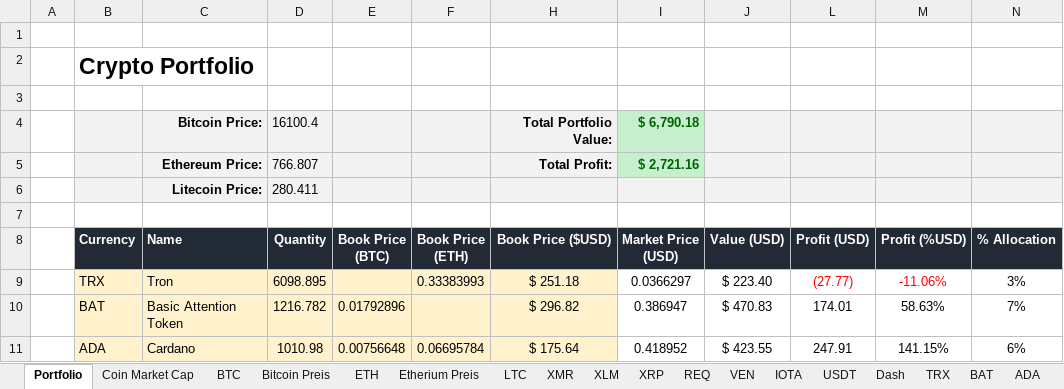
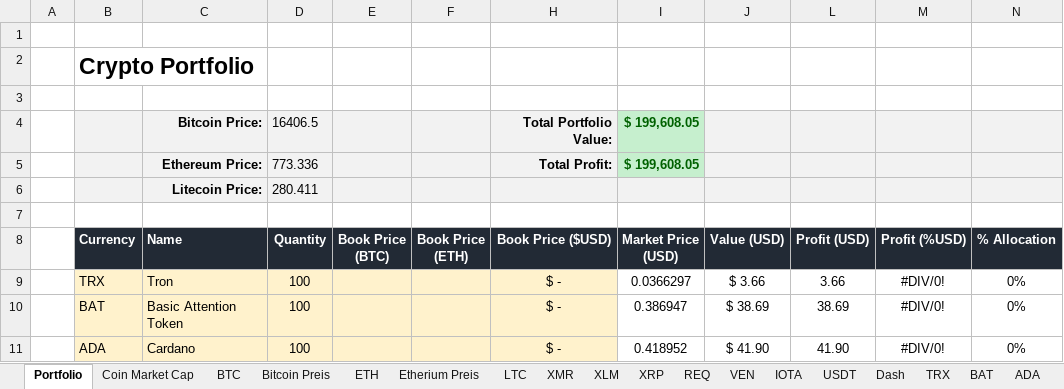
Before and after one commit to DmitriyLanchakov/Crypto-Portfolio-Overview, an Excel workbook: CryptoCurrency Portfolio Valuation.xlsx, sheet Portfolio, drawn as a sheet; only a part is shown; values as stored, in another font and other column widths than the file's, no borders; charts and pictures not drawn; the diff covers the shown part only; the diff names each change by its address in the sheet, - before the commit and + after, or states it on an @@ line.

```diff
--- a/CryptoCurrency Portfolio Valuation.xlsx (sheet Portfolio)
+++ b/CryptoCurrency Portfolio Valuation.xlsx (sheet Portfolio)
-D4 (Quantity): 16100.4
+D4 (Quantity): 16406.5
-I4 (Market Price (USD)): $ 6,790.18
+I4 (Market Price (USD)): $ 199,608.05
-D5 (Quantity): 766.807
+D5 (Quantity): 773.336
-I5 (Market Price (USD)): $ 2,721.16
+I5 (Market Price (USD)): $ 199,608.05
-D9 (Quantity): 6098.895
+D9 (Quantity): 100
-F9 (Book Price (ETH)): 0.33383993
+F9 (Book Price (ETH)): (empty)
-H9 (Book Price ($USD)): $ 251.18
+H9 (Book Price ($USD)): $ -
-J9 (Value (USD)): $ 223.40
+J9 (Value (USD)): $ 3.66
-L9 (Profit (USD)): (27.77)
+L9 (Profit (USD)): 3.66
-L9:M9 text colour: #FF0000
+L9:M9 text colour: black
-M9 (Profit (%USD)): -11.06%
+M9 (Profit (%USD)): #DIV/0!
-N9 (% Allocation): 3%
+N9 (% Allocation): 0%
-D10 (Quantity): 1216.782
+D10 (Quantity): 100
-E10 (Book Price (BTC)): 0.01792896
+E10 (Book Price (BTC)): (empty)
-H10 (Book Price ($USD)): $ 296.82
+H10 (Book Price ($USD)): $ -
-J10 (Value (USD)): $ 470.83
+J10 (Value (USD)): $ 38.69
-L10 (Profit (USD)): 174.01
+L10 (Profit (USD)): 38.69
-M10 (Profit (%USD)): 58.63%
+M10 (Profit (%USD)): #DIV/0!
-N10 (% Allocation): 7%
+N10 (% Allocation): 0%
-D11 (Quantity): 1010.98
+D11 (Quantity): 100
-E11 (Book Price (BTC)): 0.00756648
+E11 (Book Price (BTC)): (empty)
-F11 (Book Price (ETH)): 0.06695784
+F11 (Book Price (ETH)): (empty)
-H11 (Book Price ($USD)): $ 175.64
+H11 (Book Price ($USD)): $ -
-J11 (Value (USD)): $ 423.55
+J11 (Value (USD)): $ 41.90
-L11 (Profit (USD)): 247.91
+L11 (Profit (USD)): 41.90
-M11 (Profit (%USD)): 141.15%
+M11 (Profit (%USD)): #DIV/0!
-N11 (% Allocation): 6%
+N11 (% Allocation): 0%
```
Also changed, not shown: 73 edited cells and cell formats elsewhere in this sheet, sheet Coin Market Cap, sheet Bitcoin Preis, formulas that keep their value, hidden cells, charts or pictures.
